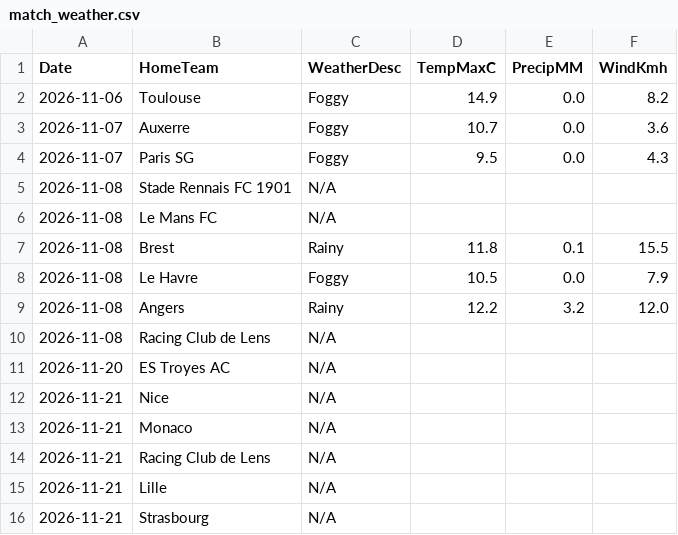
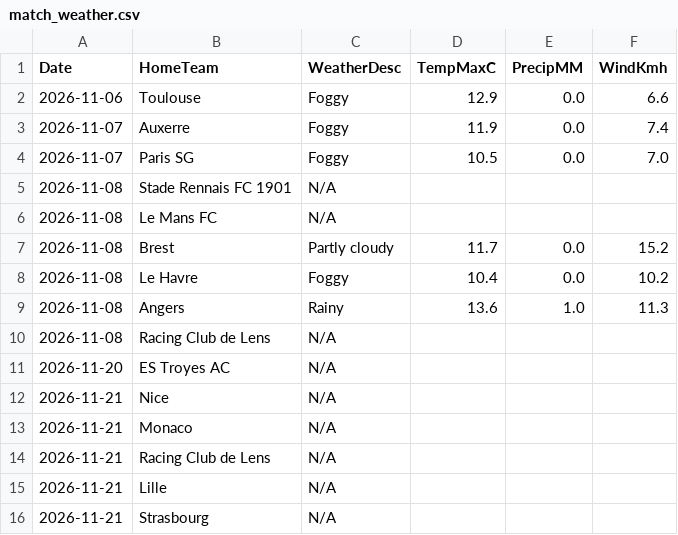
Before and after one commit to gmalbert/ligue-1, a CSV file: data_files/raw/match_weather.csv, drawn as a sheet; only a part is shown.

```diff
--- a/data_files/raw/match_weather.csv
+++ b/data_files/raw/match_weather.csv
@@ -1,10 +1,10 @@
 Date,HomeTeam,WeatherDesc,TempMaxC,PrecipMM,WindKmh
-2026-11-06,Toulouse,Foggy,14.9,0.0,8.2
-2026-11-07,Auxerre,Foggy,10.7,0.0,3.6
-2026-11-07,Paris SG,Foggy,9.5,0.0,4.3
+2026-11-06,Toulouse,Foggy,12.9,0.0,6.6
+2026-11-07,Auxerre,Foggy,11.9,0.0,7.4
+2026-11-07,Paris SG,Foggy,10.5,0.0,7.0
 2026-11-08,Stade Rennais FC 1901,N/A,,,
 2026-11-08,Le Mans FC,N/A,,,
-2026-11-08,Brest,Rainy,11.8,0.1,15.5
-2026-11-08,Le Havre,Foggy,10.5,0.0,7.9
-2026-11-08,Angers,Rainy,12.2,3.2,12.0
+2026-11-08,Brest,Partly cloudy,11.7,0.0,15.2
+2026-11-08,Le Havre,Foggy,10.4,0.0,10.2
+2026-11-08,Angers,Rainy,13.6,1.0,11.3
 2026-11-08,Racing Club de Lens,N/A,,,
```
Also changed, not shown: data_files/model_features/market_features.csv, data_files/predictions_log.csv, 12 other files.
